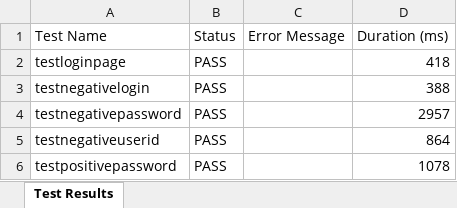
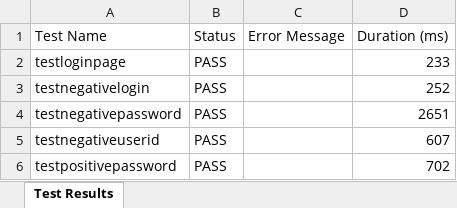
Before and after one commit to jeevarbsgo/wincloud, an Excel workbook: test-output/TestReport.xlsx, sheet Test Results, drawn as a sheet; only a part is shown; values as stored, in another font and other column widths than the file's, no borders; the diff covers the shown part only; the diff names each change by its address in the sheet, - before the commit and + after, or states it on an @@ line.

```diff
--- a/test-output/TestReport.xlsx (sheet Test Results)
+++ b/test-output/TestReport.xlsx (sheet Test Results)
-D2 (Duration (ms)): 418
+D2 (Duration (ms)): 233
-D3 (Duration (ms)): 388
+D3 (Duration (ms)): 252
-D4 (Duration (ms)): 2957
+D4 (Duration (ms)): 2651
-D5 (Duration (ms)): 864
+D5 (Duration (ms)): 607
-D6 (Duration (ms)): 1078
+D6 (Duration (ms)): 702
```
Also changed, not shown: 3 added rows and 15 edited cells elsewhere in this sheet, 17 other files.
